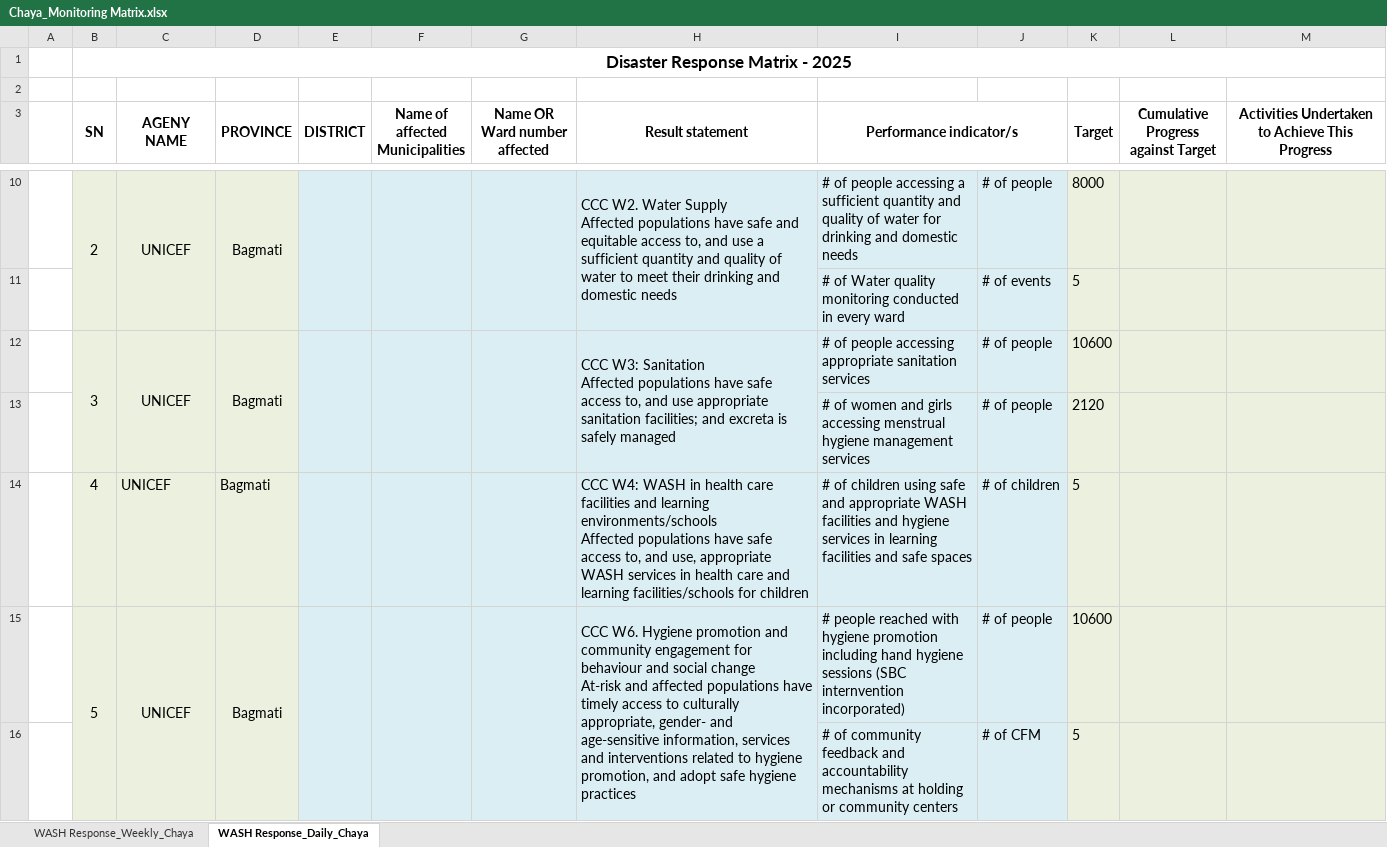
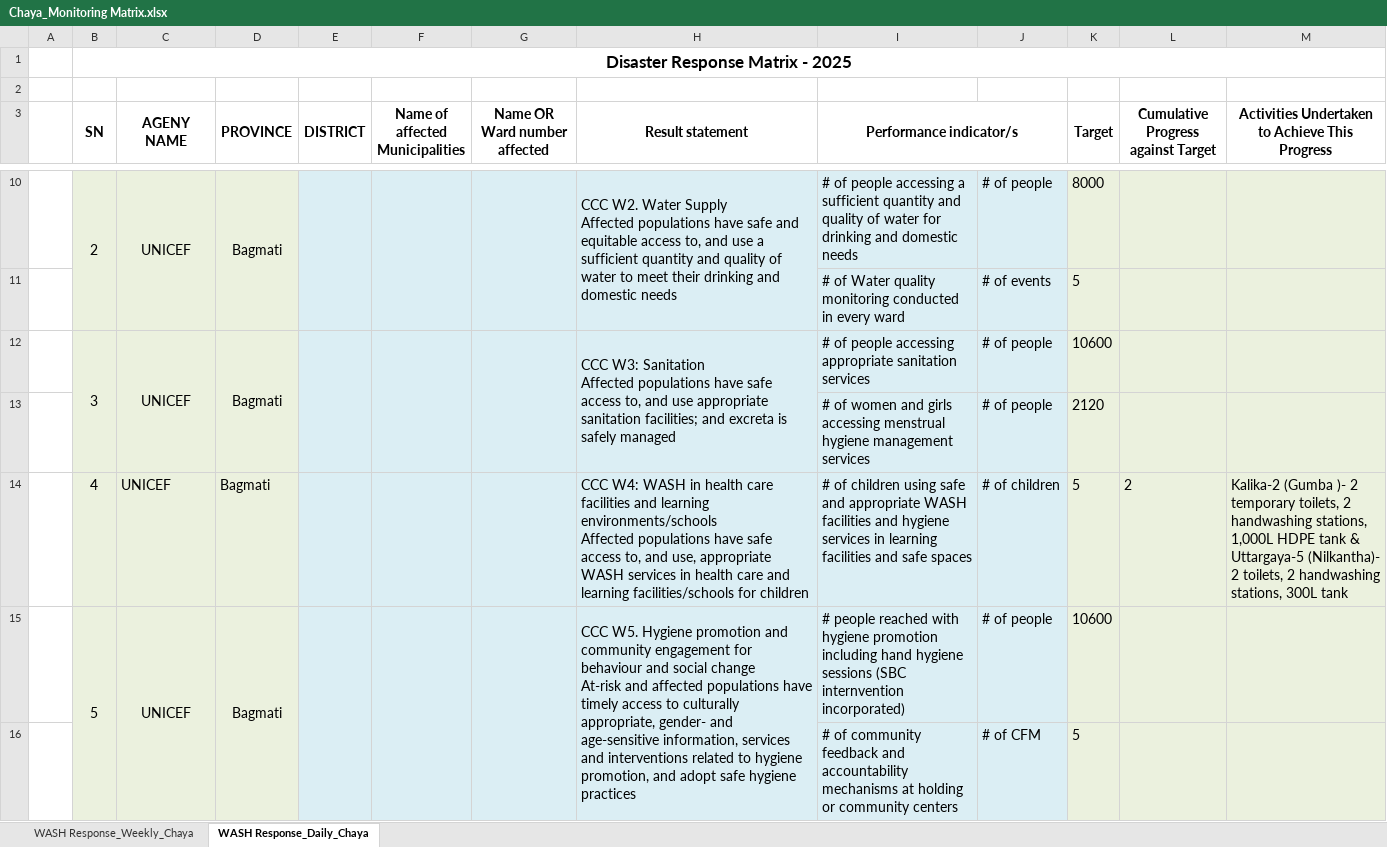
Before and after one commit to sanjana4445/Emergenecy-flood-response-in-Rasuwa, an Excel workbook: Chaya_Monitoring Matrix.xlsx, sheet WASH Response_Daily_Chaya, drawn as a sheet; only a part is shown, gaps mark what is left out; values as stored, in another font and other column widths than the file's, no borders; the diff covers the shown part only; the diff names each change by its address in the sheet, - before the commit and + after, or states it on an @@ line.

Commit message:
Add files via upload

```diff
--- a/Chaya_Monitoring Matrix.xlsx (sheet WASH Response_Daily_Chaya)
+++ b/Chaya_Monitoring Matrix.xlsx (sheet WASH Response_Daily_Chaya)
-L14: (empty)
+L14: 2
-M14: (empty)
+M14: Kalika-2 (Gumba )- 2 temporary toilets, 2 handwashing stations, 1,000L HDPE tank & Uttargaya-5 (Nilkantha)- 2 toilets, 2 handwashing stations, 300L tank
-H15 (Result statement): CCC W6. Hygiene promotion…
+H15 (Result statement): CCC W5. Hygiene promotion…
```
Also changed, not shown: 2 edited cells elsewhere in this sheet.
